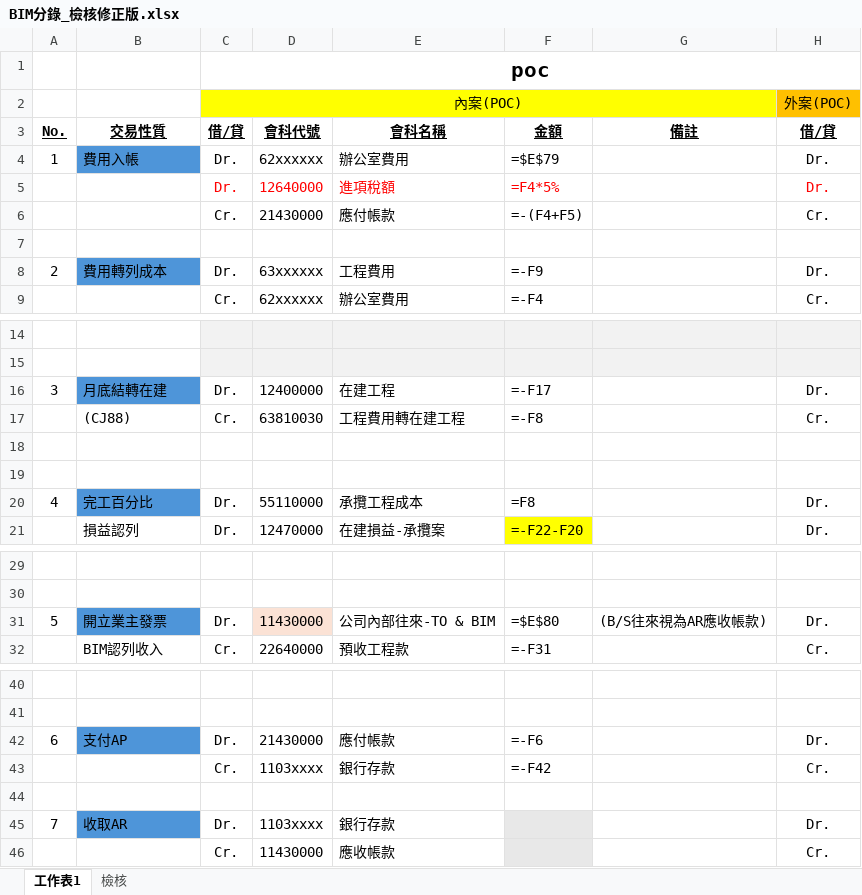
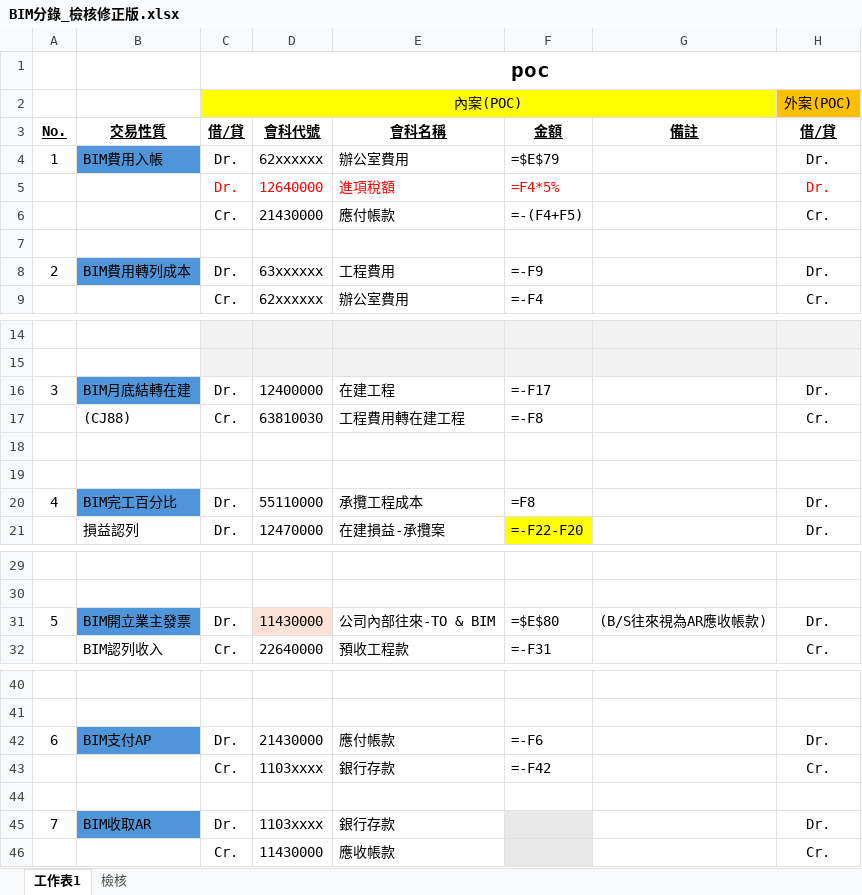
Before and after one commit to e6993165-creator/daily-report-demo, an Excel workbook: BIM分錄_檢核修正版.xlsx, sheet 工作表1, drawn as a sheet; only a part is shown, gaps mark what is left out; values as stored, in another font and other column widths than the file's, no borders; formulas without a stored value are shown as written; the diff names each change by its address in the sheet, - before the commit and + after, or states it on an @@ line.

```diff
--- a/BIM分錄_檢核修正版.xlsx (sheet 工作表1)
+++ b/BIM分錄_檢核修正版.xlsx (sheet 工作表1)
-B4: 費用入帳
+B4: BIM費用入帳
-B8: 費用轉列成本
+B8: BIM費用轉列成本
-B16: 月底結轉在建
+B16: BIM月底結轉在建
-B20: 完工百分比
+B20: BIM完工百分比
-B31: 開立業主發票
+B31: BIM開立業主發票
-B42: 支付AP
+B42: BIM支付AP
-B45: 收取AR
+B45: BIM收取AR
```
